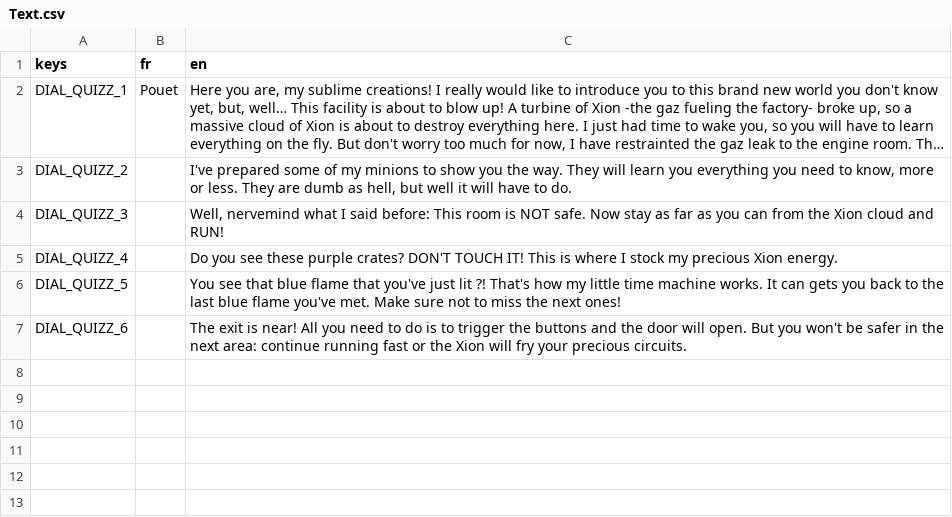
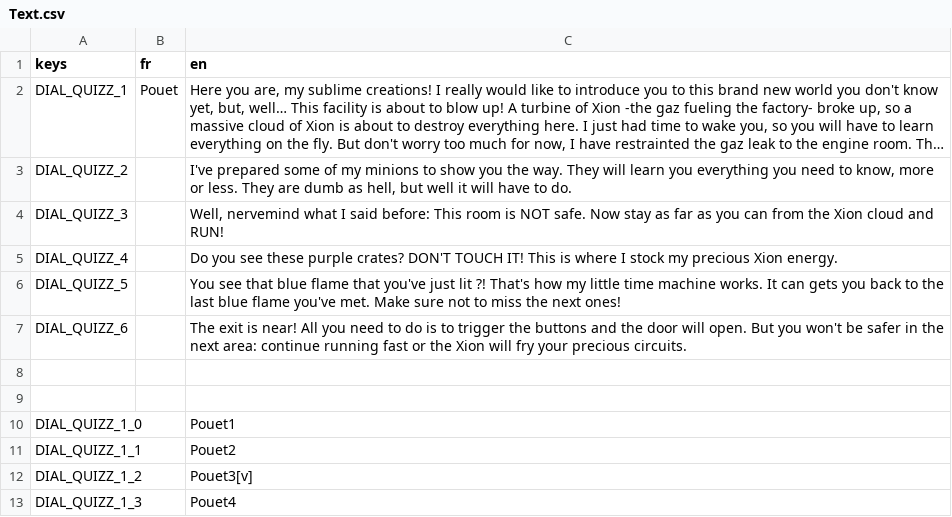
Before and after one commit to MrBSmith/FakeNews, a CSV file: Autoloads/Dialogue/Text.csv, drawn as a sheet; long unchanged cells end in ….

```diff
--- a/Autoloads/Dialogue/Text.csv
+++ b/Autoloads/Dialogue/Text.csv
@@ -7 +7,7 @@ DIAL_QUIZZ_5;;You see that blue flame that you've just lit ?! That's how my litt
 DIAL_QUIZZ_6;;The exit is near! All you need to do is to trigger the buttons and the door will open. But you won't be safer in the next area: continue running fast or the Xion will fry your precious circuits.
+;;
+;;
+DIAL_QUIZZ_1_0;;Pouet1
+DIAL_QUIZZ_1_1;;Pouet2
+DIAL_QUIZZ_1_2;;Pouet3[v]
+DIAL_QUIZZ_1_3;;Pouet4
```
Also changed, not shown: 13 other files.
